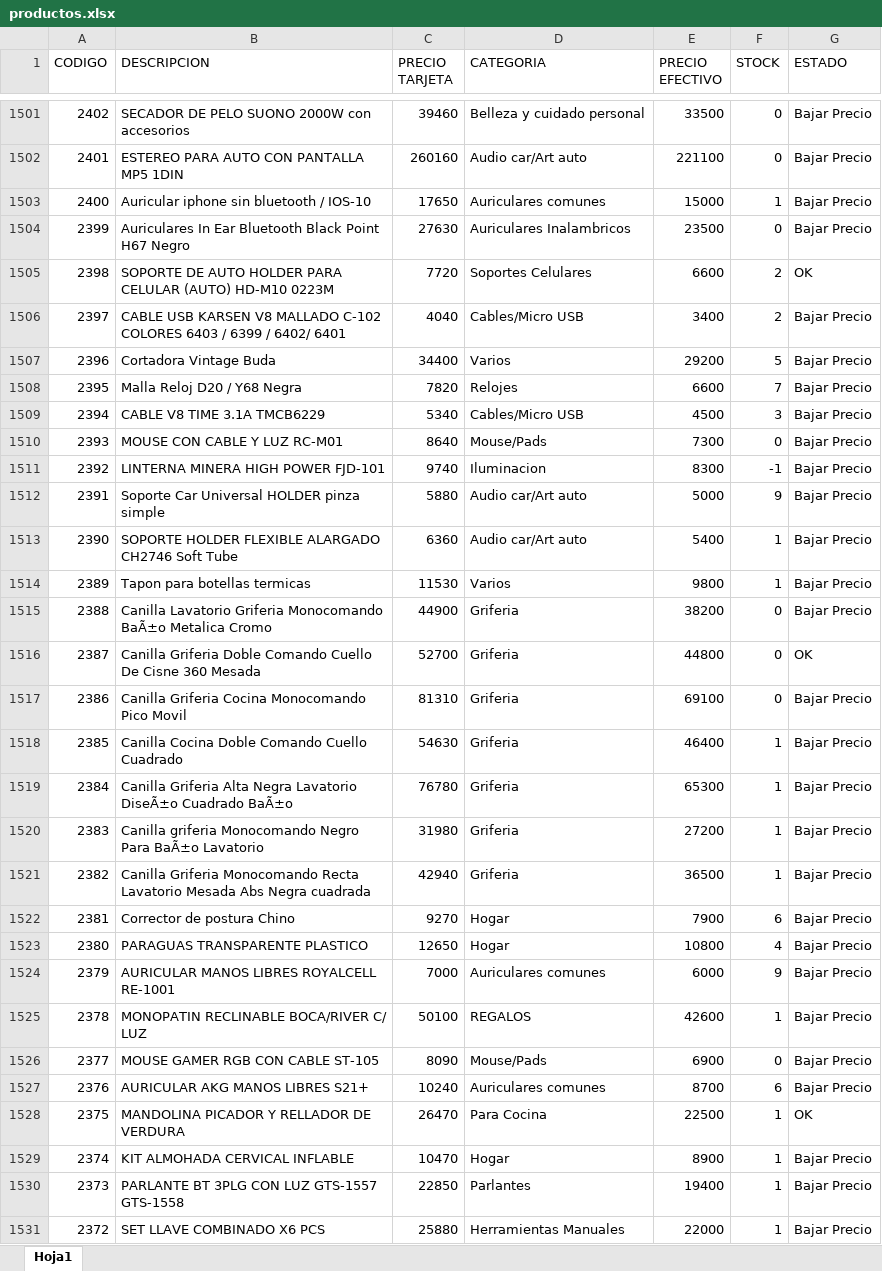
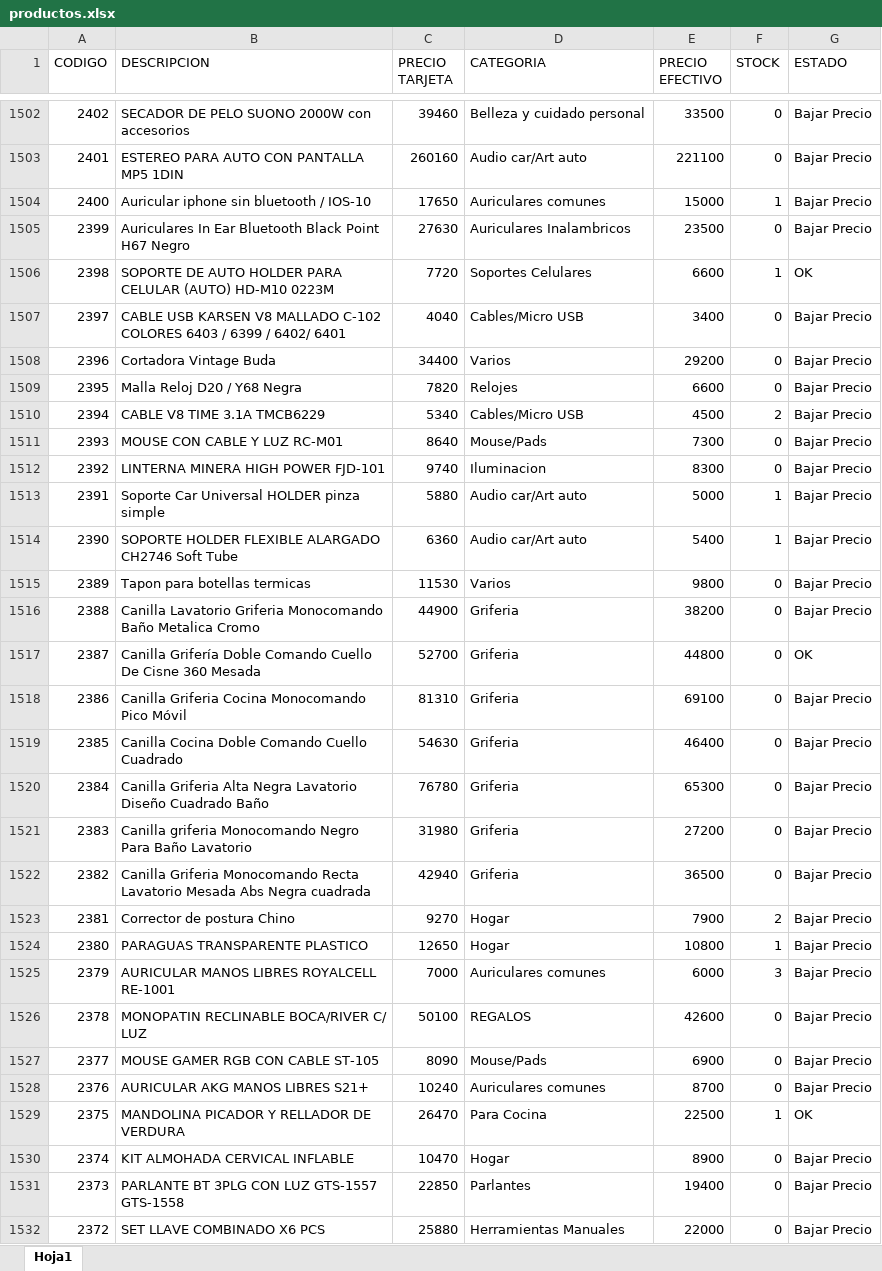
Before and after one commit to Nickbaster/tecnocodys, an Excel workbook: productos.xlsx, sheet Hoja1, drawn as a sheet; only a part is shown, gaps mark what is left out; values as stored, in another font and other column widths than the file's, no borders; addresses are those after the commit; the diff covers the shown part only; the diff names each change by its address in the sheet, - before the commit and + after, or states it on an @@ line.

Commit message:
actualizacion de stock

```diff
--- a/productos.xlsx (sheet Hoja1)
+++ b/productos.xlsx (sheet Hoja1)
-F1506 (STOCK): 2
+F1506 (STOCK): 1
-F1507 (STOCK): 2
+F1507 (STOCK): 0
-F1508 (STOCK): 5
+F1508 (STOCK): 0
-F1509 (STOCK): 7
+F1509 (STOCK): 0
-F1510 (STOCK): 3
+F1510 (STOCK): 2
-F1512 (STOCK): -1
+F1512 (STOCK): 0
-F1513 (STOCK): 9
+F1513 (STOCK): 1
-F1515 (STOCK): 1
+F1515 (STOCK): 0
-B1516 (DESCRIPCION): …Griferia Monocomando BaÃ±o Metalica Cromo
+B1516 (DESCRIPCION): …Griferia Monocomando Baño Metalica Cromo
-B1517 (DESCRIPCION): Canilla Griferia Doble Comando…
+B1517 (DESCRIPCION): Canilla Grifería Doble Comando…
-B1518 (DESCRIPCION): …Monocomando Pico Movil
+B1518 (DESCRIPCION): …Monocomando Pico Móvil
-F1519:F1522 (STOCK): 1
+F1519:F1522 (STOCK): 0
-B1520 (DESCRIPCION): …Negra Lavatorio DiseÃ±o Cuadrado BaÃ±o
+B1520 (DESCRIPCION): …Negra Lavatorio Diseño Cuadrado Baño
-B1521 (DESCRIPCION): …Negro Para BaÃ±o Lavatorio
+B1521 (DESCRIPCION): …Negro Para Baño Lavatorio
-F1523 (STOCK): 6
+F1523 (STOCK): 2
-F1524 (STOCK): 4
+F1524 (STOCK): 1
-F1525 (STOCK): 9
+F1525 (STOCK): 3
-F1526 (STOCK): 1
+F1526 (STOCK): 0
-F1528 (STOCK): 6
+F1528 (STOCK): 0
-F1530:F1532 (STOCK): 1
+F1530:F1532 (STOCK): 0
```
Also changed, not shown: 6 added rows, 6 removed rows and 1349 edited cells elsewhere in this sheet, 2 other files.
